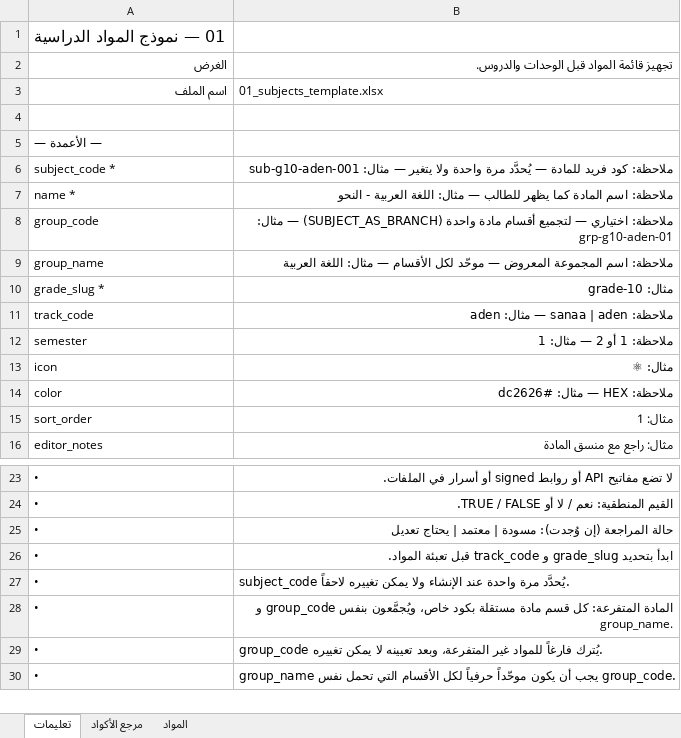
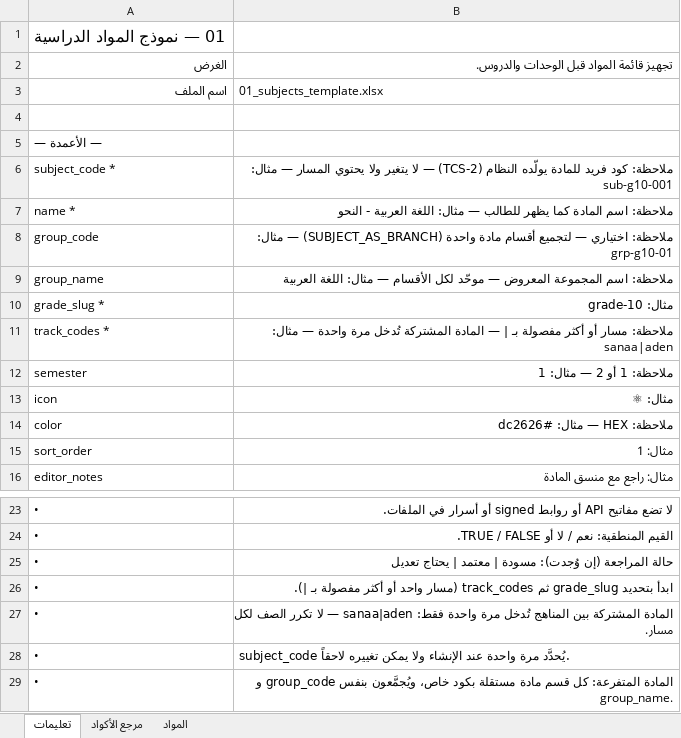
Before and after one commit to msorori-mh/tas-heel-8e64d405, an Excel workbook: public/content-import-templates/01_subjects_template.xlsx, sheet تعليمات, drawn as a sheet; only a part is shown, gaps mark what is left out; the shorter side is filled out with more unchanged rows; values as stored, in another font and other column widths than the file's, no borders; removed rows and columns are numbered as before the commit, all else as after; the diff names each change by its address in the sheet, - before the commit and + after, or states it on an @@ line.

```diff
--- a/public/content-import-templates/01_subjects_template.xlsx (sheet تعليمات)
+++ b/public/content-import-templates/01_subjects_template.xlsx (sheet تعليمات)
-B6: …فريد للمادة — يُحدَّد مرة واحدة ولا يتغير — مثال: sub-g10-aden-001
+B6: …فريد للمادة يولّده النظام (TCS-2) — لا يتغير ولا يحتوي المسار — مثال: sub-g10-001
-B8: …— مثال: grp-g10-aden-01
+B8: …— مثال: grp-g10-01
-row 11: track_code | ملاحظة: sanaa | aden — مثال: aden
+row 11: track_codes * | ملاحظة: مسار أو أكثر مفصولة بـ | — المادة المشتركة تُدخل مرة واحدة — مثال: sanaa|aden
-B26: …بتحديد grade_slug و track_code قبل تعبئة المواد.
+B26: …بتحديد grade_slug ثم track_codes (مسار واحد أو أكثر مفصولة بـ |).
+row 27: • | المادة المشتركة بين المناهج تُدخل مرة واحدة فقط: sanaa|aden — لا تكرر الصف لكل مسار.
```
Also changed, not shown: sheet المواد, public/content-import-templates/02_units_template.xlsx, public/content-import-templates/03_lessons_template.xlsx, 7 other files.
